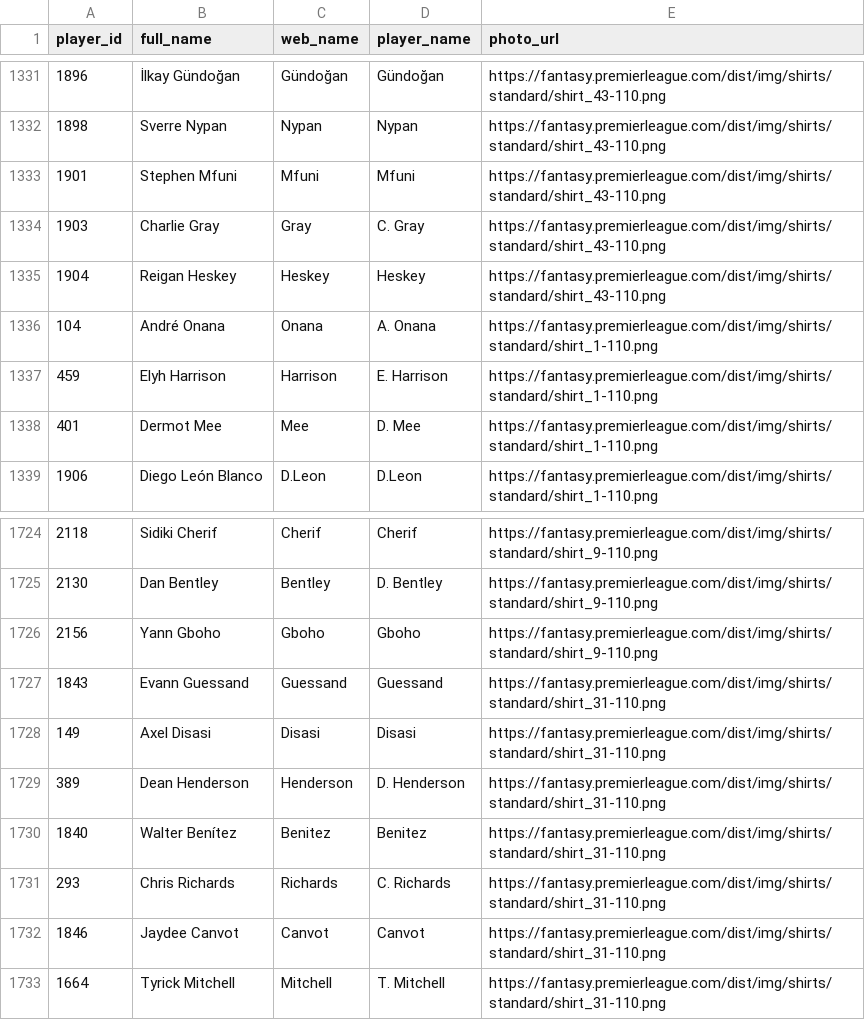
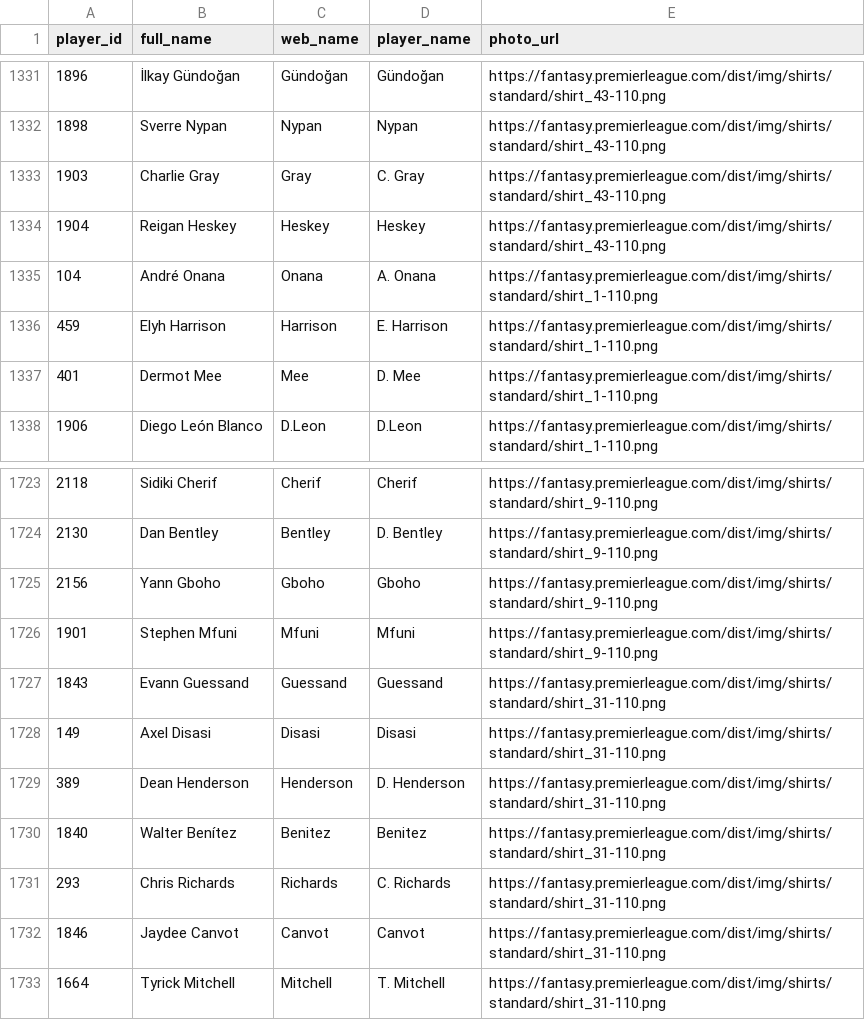
Before and after one commit to FabianMyrvang/FPL-Analytics, a CSV file: FPL_DATA/player_dim.csv, drawn as a sheet; only a part is shown, gaps mark what is left out.

```diff
--- a/FPL_DATA/player_dim.csv
+++ b/FPL_DATA/player_dim.csv
@@ -1332,3 +1332,2 @@ player_id,full_name,web_name,player_name,photo_url
 1898,Sverre Nypan,Nypan,Nypan,https://fantasy.premierleague.com/dist/img/shirts/standard/shirt_43-110.png
-1901,Stephen Mfuni,Mfuni,Mfuni,https://fantasy.premierleague.com/dist/img/shirts/standard/shirt_43-110.png
 1903,Charlie Gray,Gray,C. Gray,https://fantasy.premierleague.com/dist/img/shirts/standard/shirt_43-110.png
@@ -1726,2 +1725,3 @@ player_id,full_name,web_name,player_name,photo_url
 2156,Yann Gboho,Gboho,Gboho,https://fantasy.premierleague.com/dist/img/shirts/standard/shirt_9-110.png
+1901,Stephen Mfuni,Mfuni,Mfuni,https://fantasy.premierleague.com/dist/img/shirts/standard/shirt_9-110.png
 1843,Evann Guessand,Guessand,Guessand,https://fantasy.premierleague.com/dist/img/shirts/standard/shirt_31-110.png
```
Also changed, not shown: FPL_DATA/elo_fixture_fact.csv, FPL_DATA/player_next_fixtures.csv, 1 other file.
